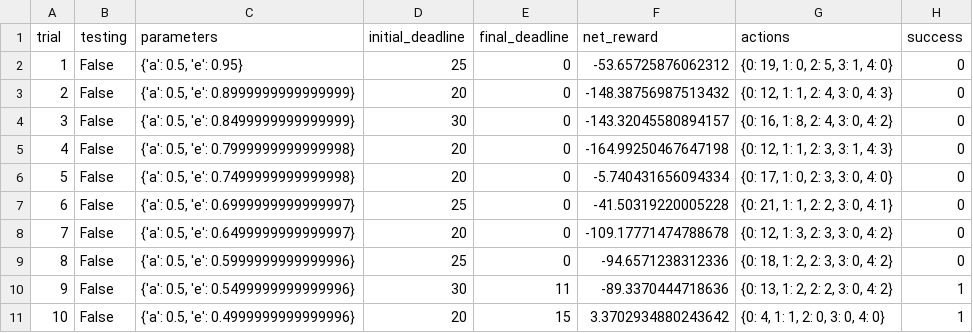
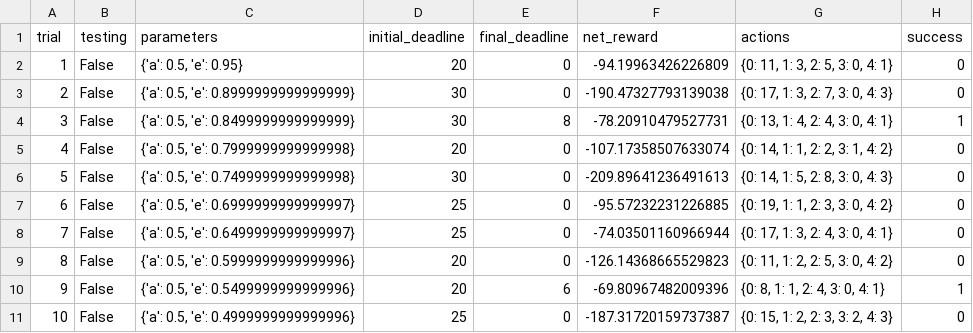
Before and after one commit to zeroohub/machine-learning, a CSV file: projects/smartcab/logs/sim_default-learning.csv, drawn as a sheet; only a part is shown; the diff covers the shown part only.

```diff
--- a/projects/smartcab/logs/sim_default-learning.csv
+++ b/projects/smartcab/logs/sim_default-learning.csv
@@ -1,11 +1,11 @@
 trial,testing,parameters,initial_deadline,final_deadline,net_reward,actions,success
-1,False,"{'a': 0.5, 'e': 0.95}",25,0,-53.65725876062312,"{0: 19, 1: 0, 2: 5, 3: 1, 4: 0}",0
-2,False,"{'a': 0.5, 'e': 0.8999999999999999}",20,0,-148.38756987513432,"{0: 12, 1: 1, 2: 4, 3: 0, 4: 3}",0
-3,False,"{'a': 0.5, 'e': 0.8499999999999999}",30,0,-143.32045580894157,"{0: 16, 1: 8, 2: 4, 3: 0, 4: 2}",0
-4,False,"{'a': 0.5, 'e': 0.7999999999999998}",20,0,-164.99250467647198,"{0: 12, 1: 1, 2: 3, 3: 1, 4: 3}",0
-5,False,"{'a': 0.5, 'e': 0.7499999999999998}",20,0,-5.740431656094334,"{0: 17, 1: 0, 2: 3, 3: 0, 4: 0}",0
-6,False,"{'a': 0.5, 'e': 0.6999999999999997}",25,0,-41.50319220005228,"{0: 21, 1: 1, 2: 2, 3: 0, 4: 1}",0
-7,False,"{'a': 0.5, 'e': 0.6499999999999997}",20,0,-109.17771474788678,"{0: 12, 1: 3, 2: 3, 3: 0, 4: 2}",0
-8,False,"{'a': 0.5, 'e': 0.5999999999999996}",25,0,-94.6571238312336,"{0: 18, 1: 2, 2: 3, 3: 0, 4: 2}",0
-9,False,"{'a': 0.5, 'e': 0.5499999999999996}",30,11,-89.3370444718636,"{0: 13, 1: 2, 2: 2, 3: 0, 4: 2}",1
-10,False,"{'a': 0.5, 'e': 0.4999999999999996}",20,15,3.3702934880243642,"{0: 4, 1: 1, 2: 0, 3: 0, 4: 0}",1
+1,False,"{'a': 0.5, 'e': 0.95}",20,0,-94.19963426226809,"{0: 11, 1: 3, 2: 5, 3: 0, 4: 1}",0
+2,False,"{'a': 0.5, 'e': 0.8999999999999999}",30,0,-190.47327793139038,"{0: 17, 1: 3, 2: 7, 3: 0, 4: 3}",0
+3,False,"{'a': 0.5, 'e': 0.8499999999999999}",30,8,-78.20910479527731,"{0: 13, 1: 4, 2: 4, 3: 0, 4: 1}",1
+4,False,"{'a': 0.5, 'e': 0.7999999999999998}",20,0,-107.17358507633074,"{0: 14, 1: 1, 2: 2, 3: 1, 4: 2}",0
+5,False,"{'a': 0.5, 'e': 0.7499999999999998}",30,0,-209.89641236491613,"{0: 14, 1: 5, 2: 8, 3: 0, 4: 3}",0
+6,False,"{'a': 0.5, 'e': 0.6999999999999997}",25,0,-95.57232231226885,"{0: 19, 1: 1, 2: 3, 3: 0, 4: 2}",0
+7,False,"{'a': 0.5, 'e': 0.6499999999999997}",25,0,-74.03501160966944,"{0: 17, 1: 3, 2: 4, 3: 0, 4: 1}",0
+8,False,"{'a': 0.5, 'e': 0.5999999999999996}",20,0,-126.14368665529823,"{0: 11, 1: 2, 2: 5, 3: 0, 4: 2}",0
+9,False,"{'a': 0.5, 'e': 0.5499999999999996}",20,6,-69.80967482009396,"{0: 8, 1: 1, 2: 4, 3: 0, 4: 1}",1
+10,False,"{'a': 0.5, 'e': 0.4999999999999996}",25,0,-187.31720159737387,"{0: 15, 1: 2, 2: 3, 3: 2, 4: 3}",0
```
Also changed, not shown: 84 edited cells elsewhere in this file, 6 other files.
